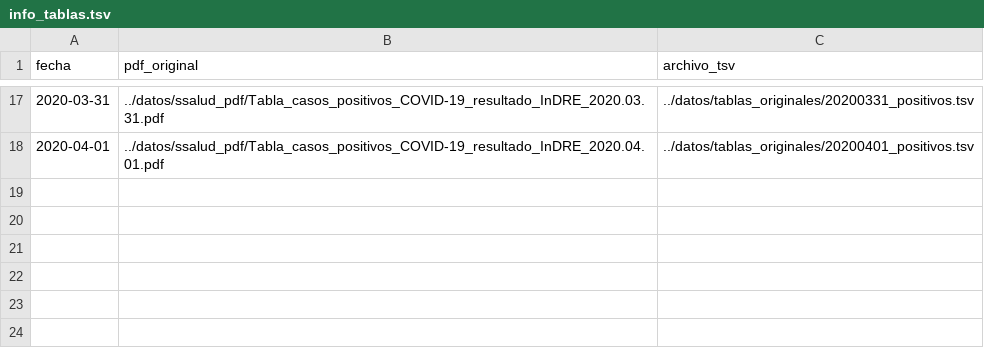
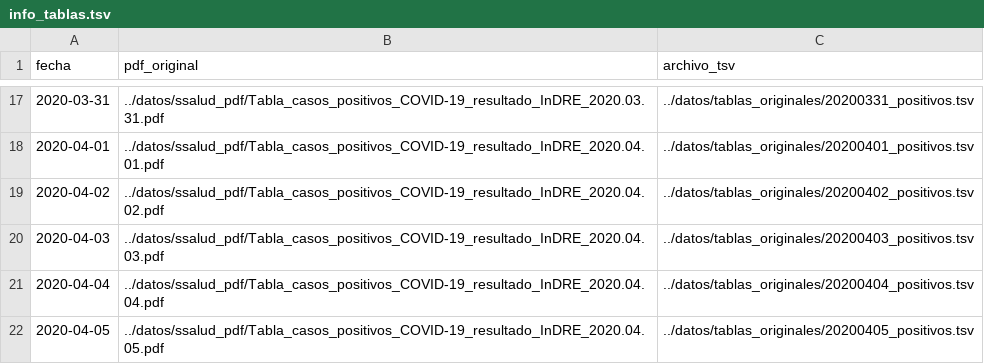
Before and after one commit to nataquinones/covid19_mexico, a TSV file: datos/tablas_procesadas/info_tablas.tsv, drawn as a sheet; only a part is shown, gaps mark what is left out; the diff names each change by its address in the sheet, - before the commit and + after, or states it on an @@ line.

```diff
--- a/datos/tablas_procesadas/info_tablas.tsv
+++ b/datos/tablas_procesadas/info_tablas.tsv
+row 19: 2020-04-02 | ../datos/ssalud_pdf/Tabla_casos_positivos_COVID-19_resultado_InDRE_2020.04.02.pdf | ../datos/tablas_originales/20200402_positivos.tsv
+row 20: 2020-04-03 | ../datos/ssalud_pdf/Tabla_casos_positivos_COVID-19_resultado_InDRE_2020.04.03.pdf | ../datos/tablas_originales/20200403_positivos.tsv
+row 21: 2020-04-04 | ../datos/ssalud_pdf/Tabla_casos_positivos_COVID-19_resultado_InDRE_2020.04.04.pdf | ../datos/tablas_originales/20200404_positivos.tsv
+row 22: 2020-04-05 | ../datos/ssalud_pdf/Tabla_casos_positivos_COVID-19_resultado_InDRE_2020.04.05.pdf | ../datos/tablas_originales/20200405_positivos.tsv
```
Also changed, not shown: 7 other files.
